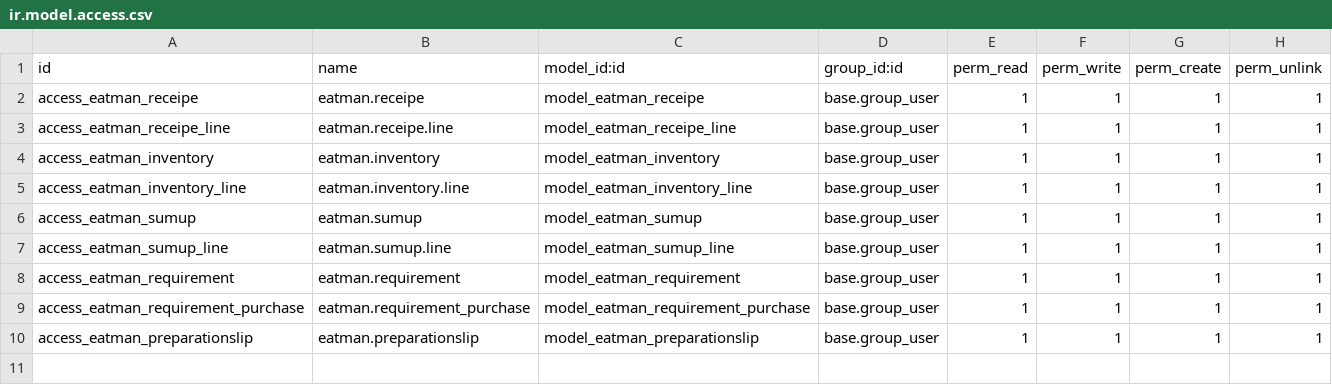
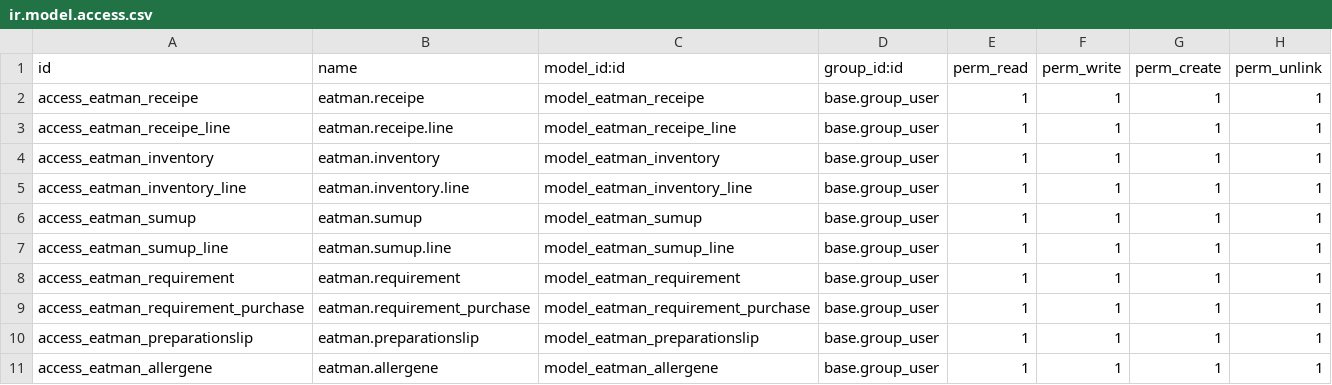
Before and after one commit to Aldais/eatman, a CSV file: eatman/security/ir.model.access.csv, drawn as a sheet; the diff names each change by its address in the sheet, - before the commit and + after, or states it on an @@ line.

Commit message:
Données de base allergènes

```diff
--- a/eatman/security/ir.model.access.csv
+++ b/eatman/security/ir.model.access.csv
+row 11: access_eatman_allergene | eatman.allergene | model_eatman_allergene | base.group_user | 1 | 1 | 1 | 1
```
Also changed, not shown: 6 other files.
